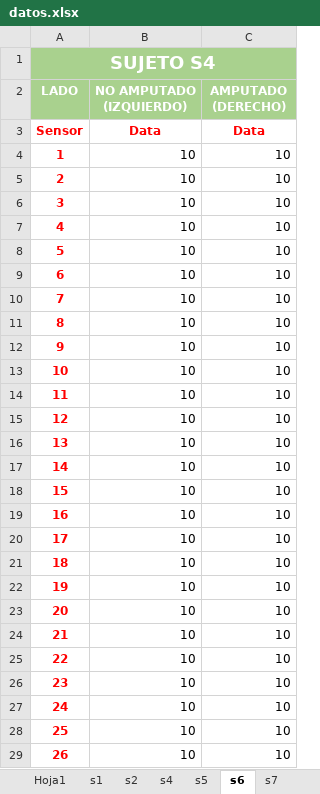
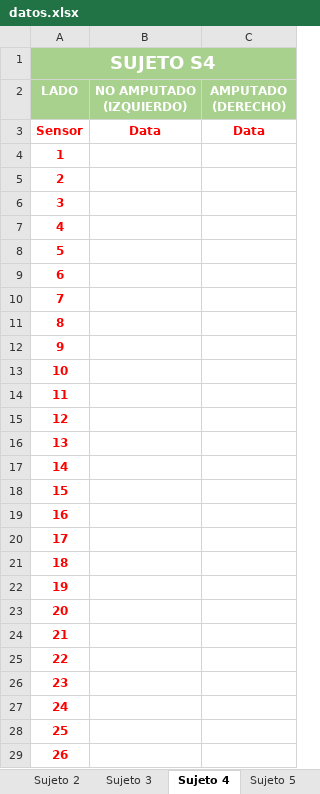
Before and after one commit to agomezg1822/three-render, an Excel workbook: src/public/datos.xlsx, sheet Sujeto 4, drawn as a sheet; only a part is shown; values as stored, in another font and other column widths than the file's, no borders; the diff covers the shown part only; the diff names each change by its address in the sheet, - before the commit and + after, or states it on an @@ line.

```diff
--- a/src/public/datos.xlsx (sheet Sujeto 4)
+++ b/src/public/datos.xlsx (sheet Sujeto 4)
-sheet tab: s4
+sheet tab: Sujeto 2
-sheet tab: s5
+sheet tab: Sujeto 3
-sheet tab: s6
+sheet tab: Sujeto 4
-sheet tab: s7
+sheet tab: Sujeto 5
-sheet tab: Hoja1
-B4:B29 (NO AMPUTADO (IZQUIERDO)): 10
+B4:B29 (NO AMPUTADO (IZQUIERDO)): (empty)
-C4:C29 (AMPUTADO (DERECHO)): 10
+C4:C29 (AMPUTADO (DERECHO)): (empty)
```
Also changed, not shown: 146 edited cells elsewhere in this sheet, sheet Sujeto 5, sheet Sujeto 3, sheet Sujeto 2, other sheet tabs, 14 other files.
